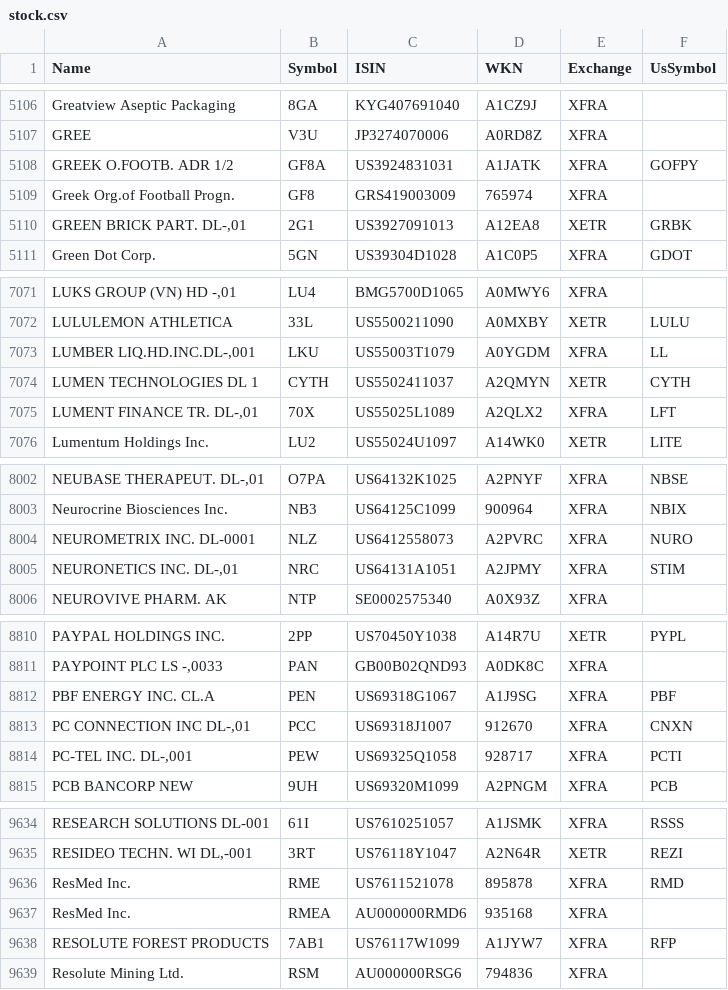
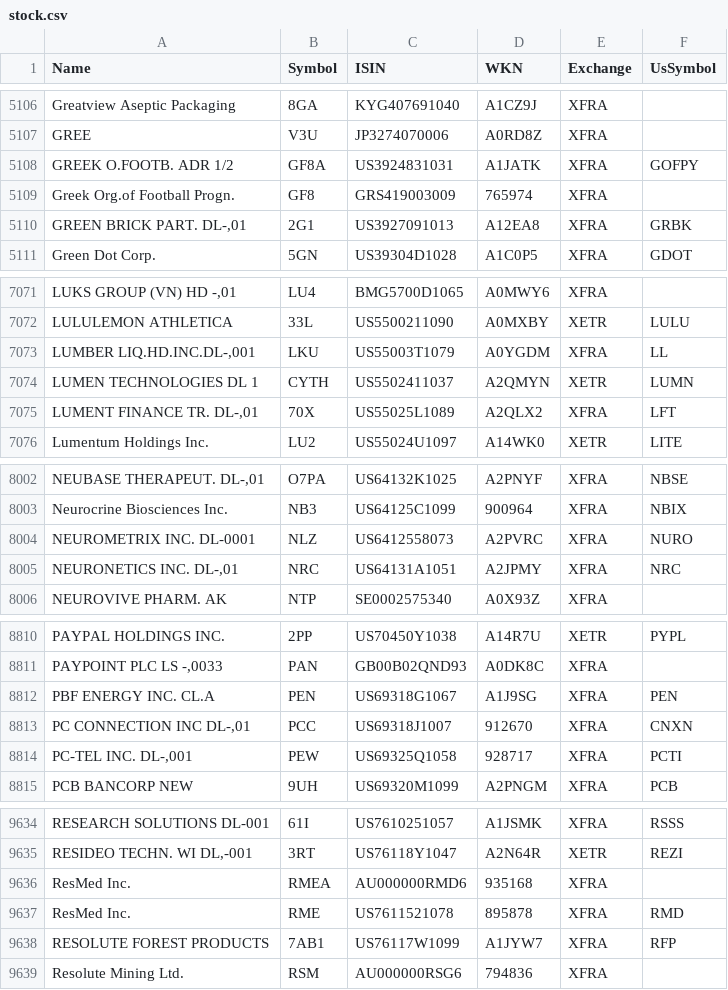
Before and after one commit to BenediktBertsch/German-Stock-Exchange, a CSV file: stock.csv, drawn as a sheet; only a part is shown, gaps mark what is left out; the diff covers the shown part only.

```diff
--- a/stock.csv
+++ b/stock.csv
@@ -5109,3 +5109,3 @@ GREEK O.FOOTB. ADR 1/2,GF8A,US3924831031,A1JATK,XFRA,GOFPY
 Greek Org.of Football Progn.,GF8,GRS419003009,765974,XFRA,
-"GREEN BRICK PART. DL-,01",2G1,US3927091013,A12EA8,XETR,GRBK
+"GREEN BRICK PART. DL-,01",2G1,US3927091013,A12EA8,XFRA,GRBK
 Green Dot Corp.,5GN,US39304D1028,A1C0P5,XFRA,GDOT
@@ -7073,3 +7073,3 @@ LULULEMON ATHLETICA,33L,US5500211090,A0MXBY,XETR,LULU
 "LUMBER LIQ.HD.INC.DL-,001",LKU,US55003T1079,A0YGDM,XFRA,LL
-LUMEN TECHNOLOGIES DL 1,CYTH,US5502411037,A2QMYN,XETR,CYTH
+LUMEN TECHNOLOGIES DL 1,CYTH,US5502411037,A2QMYN,XETR,LUMN
 "LUMENT FINANCE TR. DL-,01",70X,US55025L1089,A2QLX2,XFRA,LFT
@@ -8004,3 +8004,3 @@ Neurocrine Biosciences Inc.,NB3,US64125C1099,900964,XFRA,NBIX
 NEUROMETRIX INC. DL-0001,NLZ,US6412558073,A2PVRC,XFRA,NURO
-"NEURONETICS INC. DL-,01",NRC,US64131A1051,A2JPMY,XFRA,STIM
+"NEURONETICS INC. DL-,01",NRC,US64131A1051,A2JPMY,XFRA,NRC
 NEUROVIVE PHARM. AK,NTP,SE0002575340,A0X93Z,XFRA,
@@ -8811,3 +8811,3 @@ PAYPAL HOLDINGS INC.,2PP,US70450Y1038,A14R7U,XETR,PYPL
 "PAYPOINT PLC LS -,0033",PAN,GB00B02QND93,A0DK8C,XFRA,
-PBF ENERGY INC. CL.A,PEN,US69318G1067,A1J9SG,XFRA,PBF
+PBF ENERGY INC. CL.A,PEN,US69318G1067,A1J9SG,XFRA,PEN
 "PC CONNECTION INC DL-,01",PCC,US69318J1007,912670,XFRA,CNXN
@@ -9635,4 +9635,4 @@ RESEARCH SOLUTIONS DL-001,61I,US7610251057,A1JSMK,XFRA,RSSS
 "RESIDEO TECHN. WI DL,-001",3RT,US76118Y1047,A2N64R,XETR,REZI
-ResMed Inc.,RME,US7611521078,895878,XFRA,RMD
 ResMed Inc.,RMEA,AU000000RMD6,935168,XFRA,
+ResMed Inc.,RME,US7611521078,895878,XFRA,RMD
 RESOLUTE FOREST PRODUCTS,7AB1,US76117W1099,A1JYW7,XFRA,RFP
```
Also changed, not shown: 8 edited cells elsewhere in this file, etf.csv.
